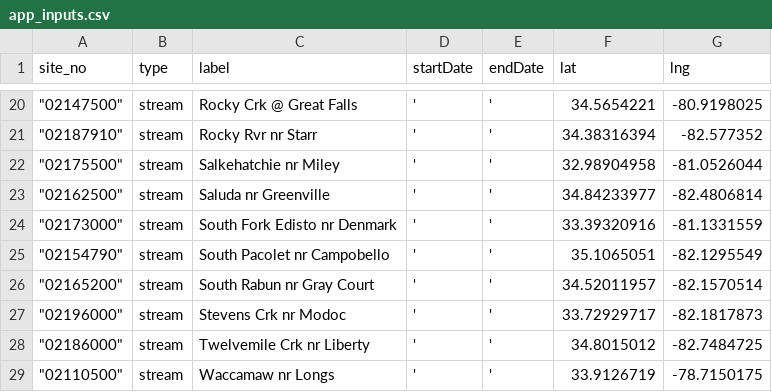
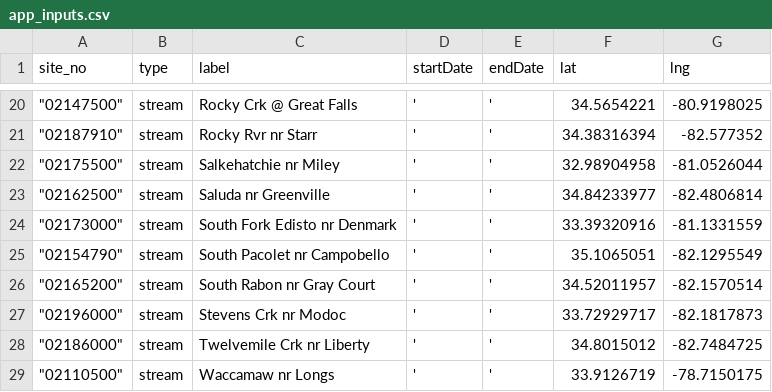
Before and after one commit to capellett/drought-status-monitor, a CSV file: www/app_inputs.csv, drawn as a sheet; only a part is shown, gaps mark what is left out.

```diff
--- a/www/app_inputs.csv
+++ b/www/app_inputs.csv
@@ -25,3 +25,3 @@ site_no,type,label,startDate,endDate,lat,lng
 """02154790""",stream,South Pacolet nr Campobello,',',35.1065051,-82.1295549
-"""02165200""",stream,South Rabun nr Gray Court,',',34.52011957,-82.1570514
+"""02165200""",stream,South Rabon nr Gray Court,',',34.52011957,-82.1570514
 """02196000""",stream,Stevens Crk nr Modoc,',',33.72929717,-82.1817873
```
Also changed, not shown: 2 other files.
